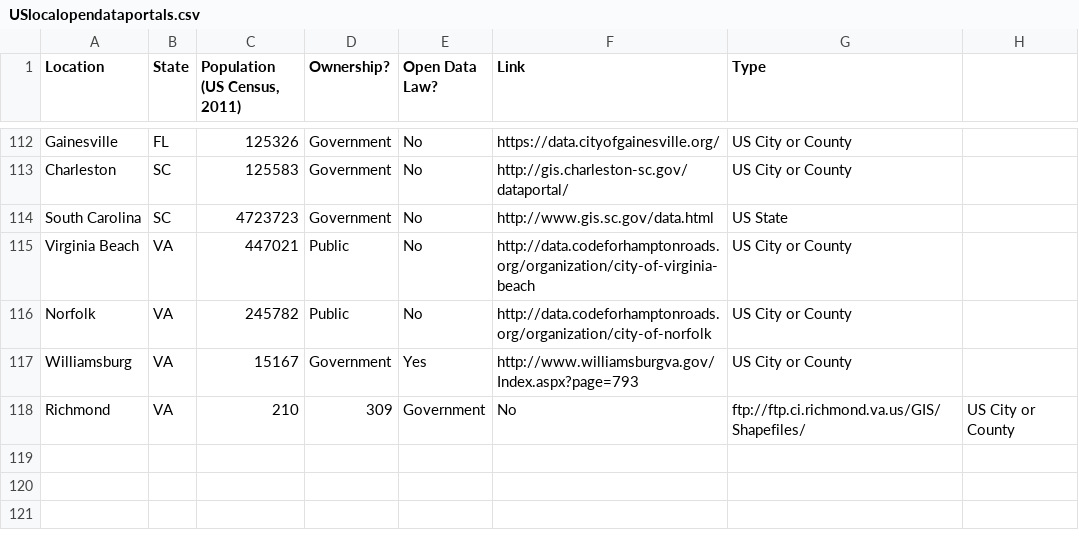
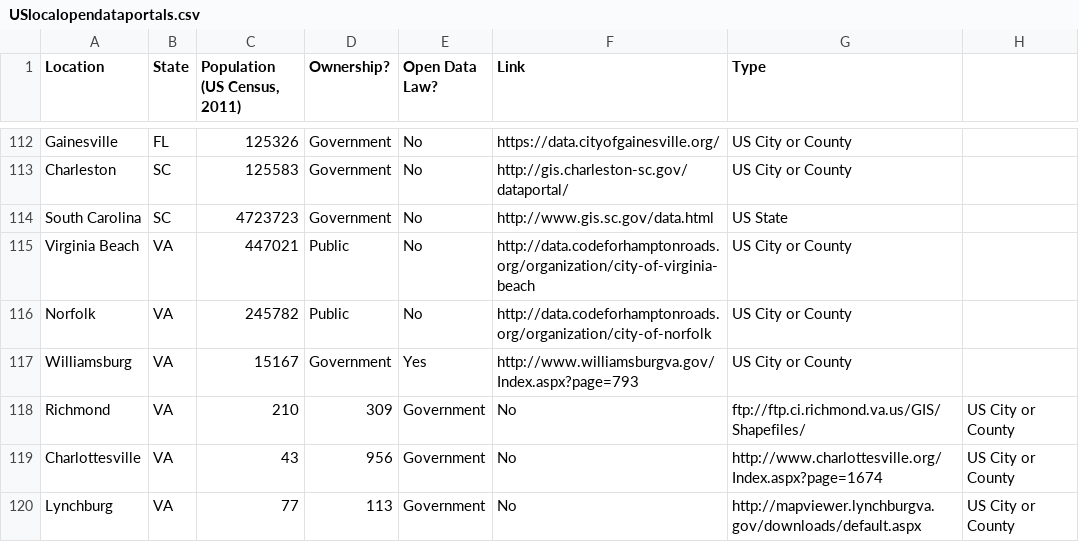
Before and after one commit to sunlightpolicy/opendata, a CSV file: USlocalopendataportals.csv, drawn as a sheet; only a part is shown, gaps mark what is left out.

Commit message:
Update USlocalopendataportals.csv

```diff
--- a/USlocalopendataportals.csv
+++ b/USlocalopendataportals.csv
@@ -118 +118,3 @@ Williamsburg,VA,15167,Government,Yes,http://www.williamsburgva.gov/Index.aspx?pa
 Richmond,VA,210,309,Government,No,ftp://ftp.ci.richmond.va.us/GIS/Shapefiles/,US City or County
+Charlottesville,VA,43,956,Government,No,http://www.charlottesville.org/Index.aspx?page=1674,US City or County
+Lynchburg,VA,77,113,Government,No,http://mapviewer.lynchburgva.gov/downloads/default.aspx,US City or County
```
